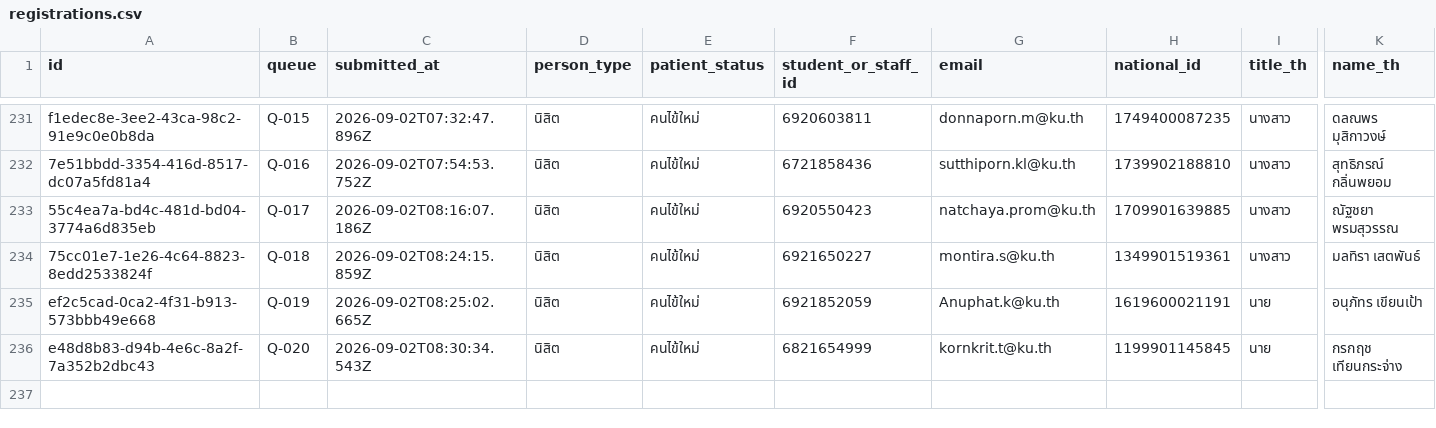
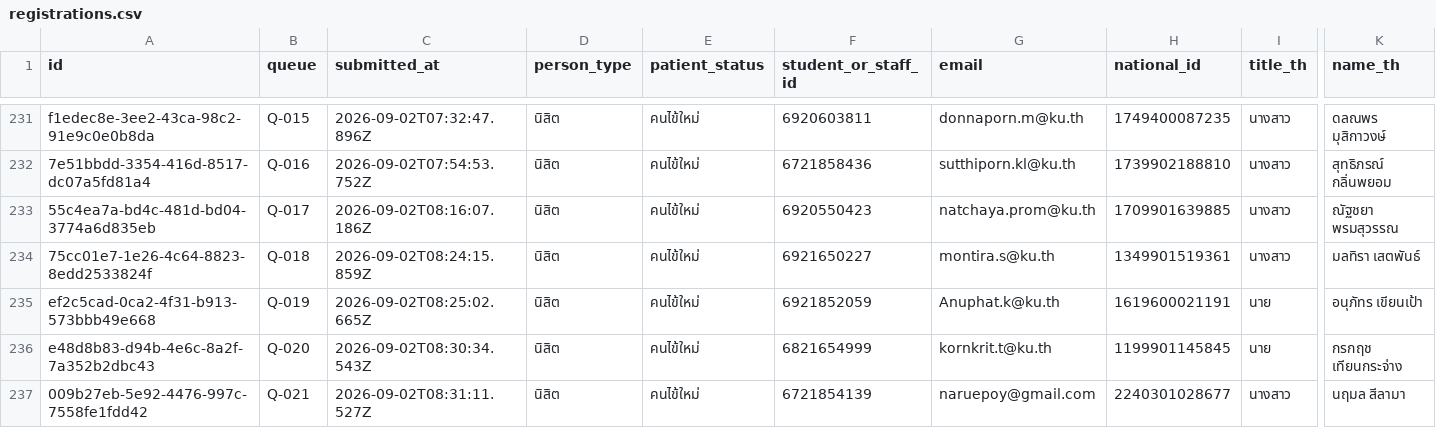
Before and after one commit to PythonianSt/Register2, a CSV file: data/registrations.csv, drawn as a sheet; only a part is shown, gaps mark what is left out; rows hold the shown columns only; the diff names each change by its address in the sheet, - before the commit and + after, or states it on an @@ line.

Commit message:
registration 009b27eb-5e92-4476-997c-7558fe1fdd42

```diff
--- a/data/registrations.csv
+++ b/data/registrations.csv
+row 237: 009b27eb-5e92-4476-997c-7558fe1fdd42 | Q-021 | 2026-09-02T08:31:11.527Z | นิสิต | คนไข้ใหม่ | 6721854139 | naruepoy@gmail.com | 2240301028677 | นางสาว | นฤมล สีลามา
```
